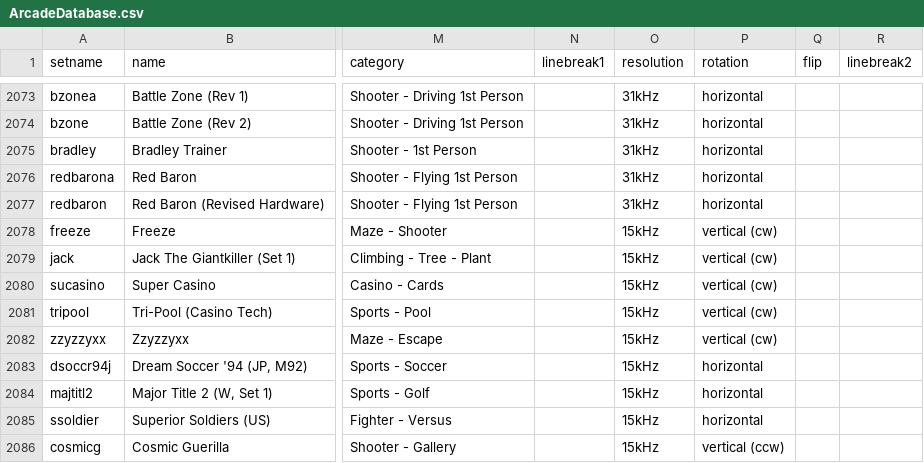
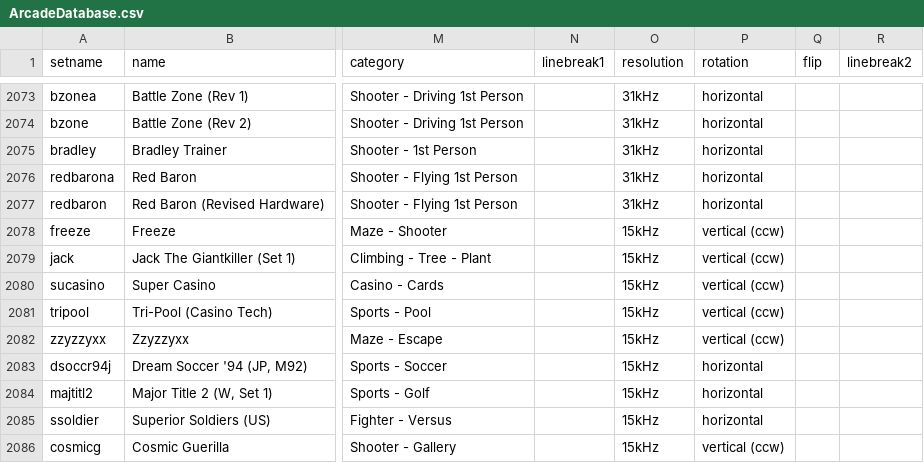
Before and after one commit to MiSTer-devel/ArcadeDatabase_MiSTer, a CSV file: ArcadeDatabase.csv, drawn as a sheet; only a part is shown, gaps mark what is left out; the diff names each change by its address in the sheet, - before the commit and + after, or states it on an @@ line.

Commit message:
Fix rotation for Jack The Giantkiller hardware: vertical (cw) -> vertical (ccw)
All five games on the freeze core (freeze, jack, sucasino, tripool,
zzyzzyxx) boot CCW on MiSTer, not CW as currently listed.
Hardware-verified each title on a CCW tate CRT. No working flip
toggle on this core, so flip stays blank.

```diff
--- a/ArcadeDatabase.csv
+++ b/ArcadeDatabase.csv
-P2078:P2082 (rotation): vertical (cw)
+P2078:P2082 (rotation): vertical (ccw)
```
